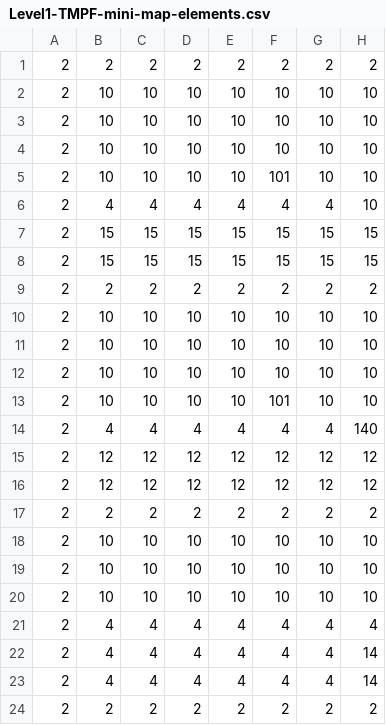
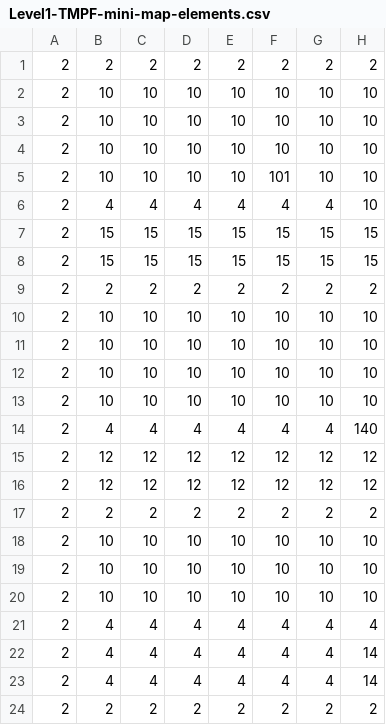
Before and after one commit to ChrisDal/ubiwmxn-game, a CSV file: WomxnDevelopUbisoftDemo/Assets/levels/Level1-TMPF-mini-map-elements.csv, drawn as a sheet; only a part is shown; the diff names each change by its address in the sheet, - before the commit and + after, or states it on an @@ line.

```diff
--- a/WomxnDevelopUbisoftDemo/Assets/levels/Level1-TMPF-mini-map-elements.csv
+++ b/WomxnDevelopUbisoftDemo/Assets/levels/Level1-TMPF-mini-map-elements.csv
-F13: 101
+F13: 10
```
Also changed, not shown: 3 other files.
